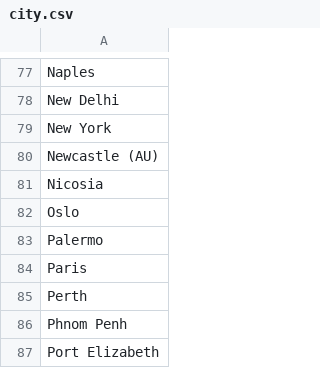
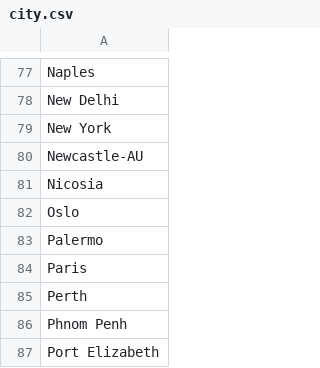
Before and after one commit to muhammadn/google-index-api-python, a CSV file: city.csv, drawn as a sheet; only a part is shown, gaps mark what is left out.

```diff
--- a/city.csv
+++ b/city.csv
@@ -79,3 +79,3 @@
 "New York"
-"Newcastle (AU)"
+"Newcastle-AU"
 "Nicosia"
```
Also changed, not shown: 1 other file.
